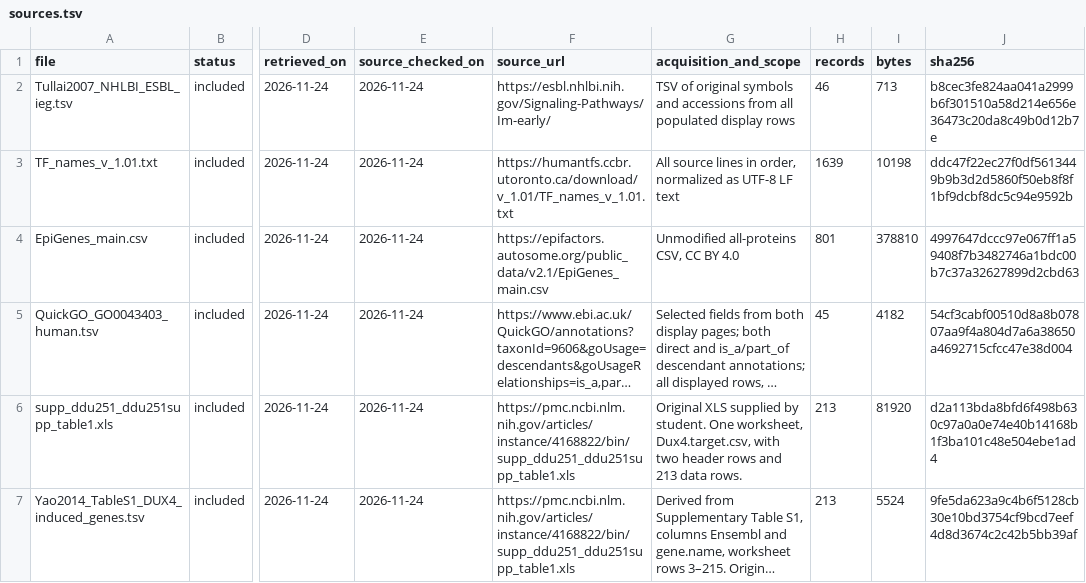
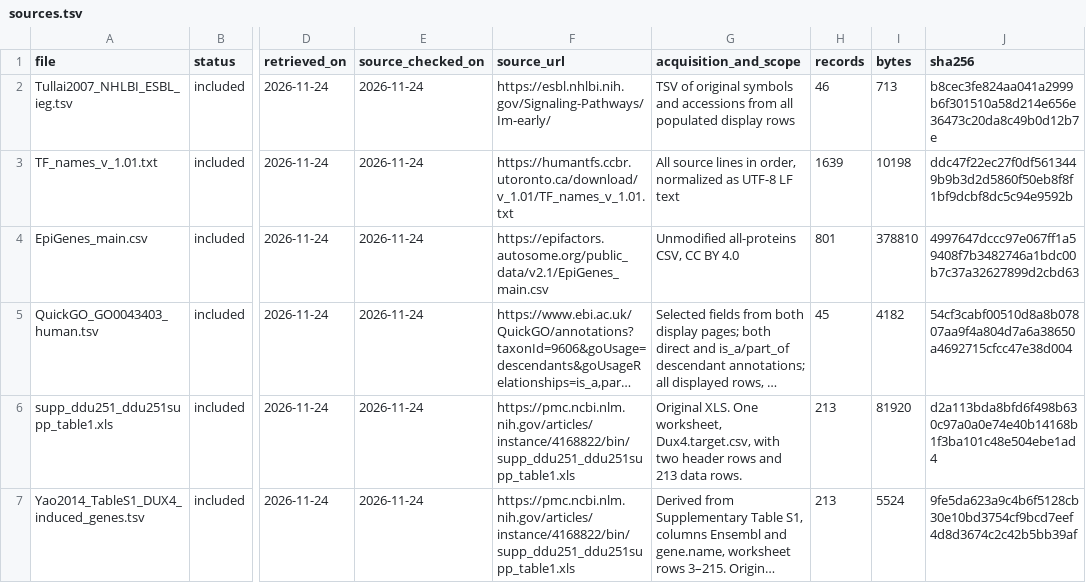
Before and after one commit to AI4Health-DAISY-LIG/AI4Transcriptomics_AI4OH_2026, a TSV file: practical/bonus_lists/sources.tsv, drawn as a sheet; only a part is shown, gaps mark what is left out; long unchanged cells end in …; the diff names each change by its address in the sheet, - before the commit and + after, or states it on an @@ line.

Commit message:
Fill in the Step 3 worksheet

```diff
--- a/practical/bonus_lists/sources.tsv
+++ b/practical/bonus_lists/sources.tsv
-G6 (acquisition_and_scope): Original XLS supplied by student. One worksheet,…
+G6 (acquisition_and_scope): Original XLS. One worksheet,…
```
Also changed, not shown: 9 other files.
